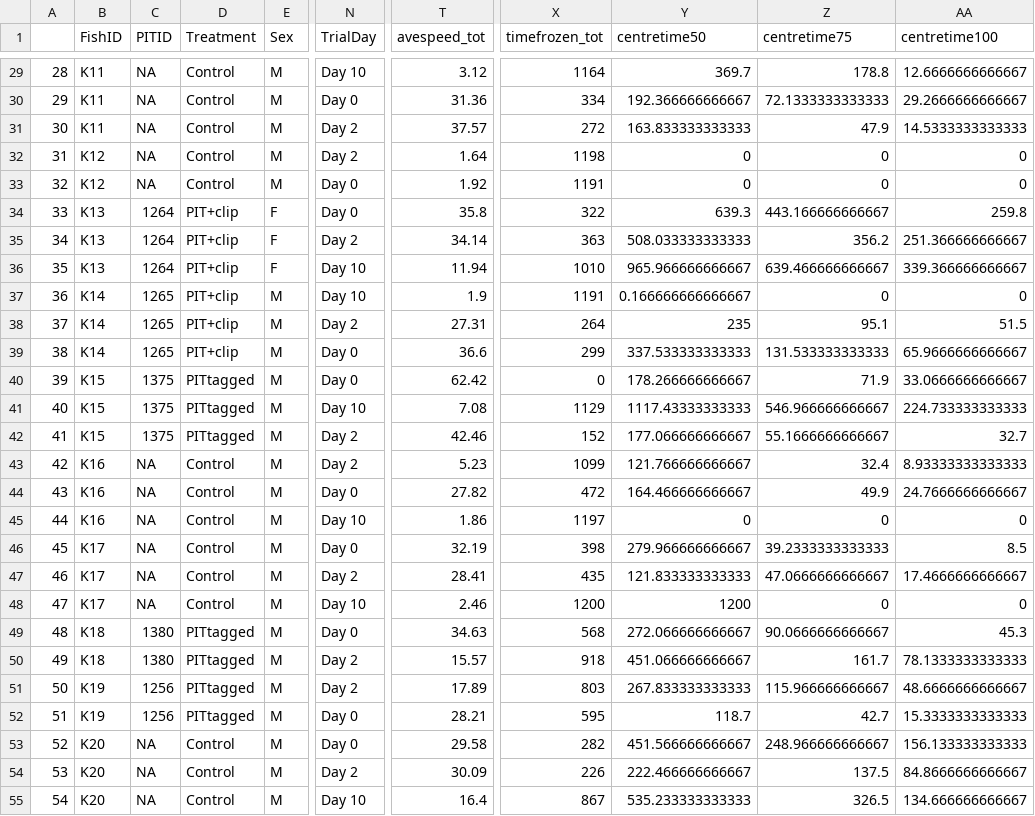
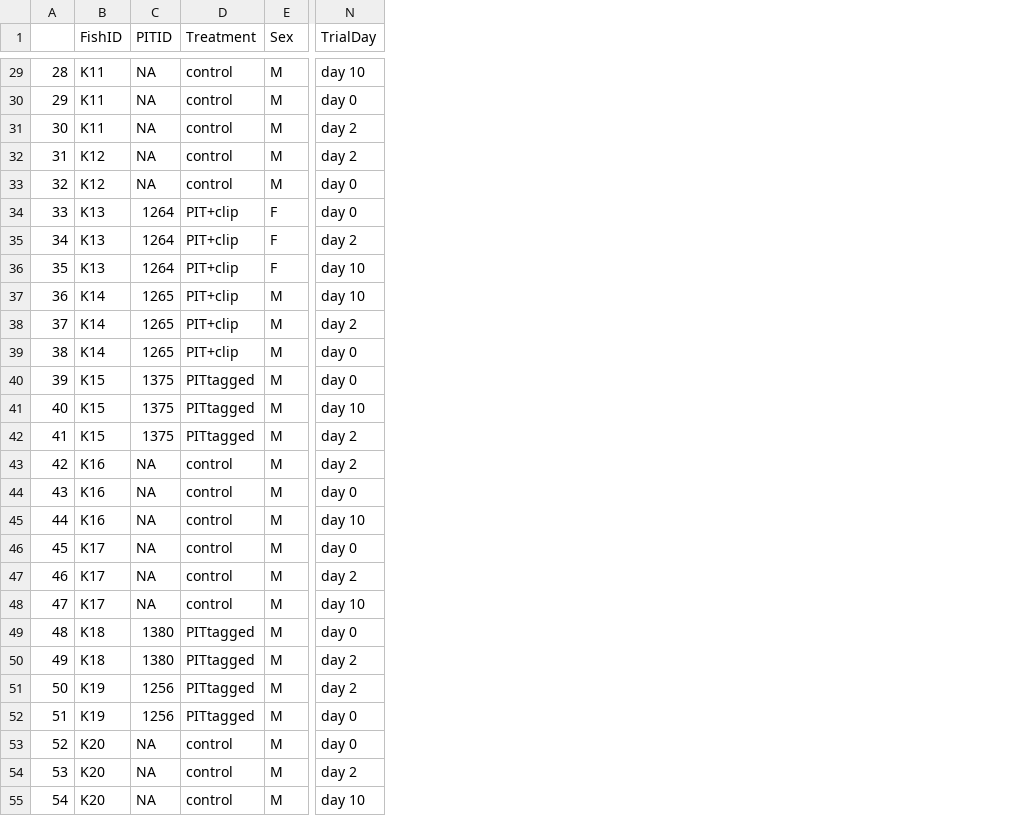
Before and after one commit to NPMoran/trophic-personalities_2020, a CSV file: Data_Karrebaek/KARR_ACTdat_processed.csv, drawn as a sheet; only a part is shown, gaps mark what is left out; the diff covers the shown part only; the diff names each change by its address in the sheet, - before the commit and + after, or states it on an @@ line.

```diff
--- a/Data_Karrebaek/KARR_ACTdat_processed.csv
+++ b/Data_Karrebaek/KARR_ACTdat_processed.csv
-column T (avespeed_tot), rows 29-55: 3.12 | 31.36 | 37.57 | 1.64 | 1.92 | 35.8 | 34.14 | 11.94 | 1.9 | 27.31 | 36.6 | 62.42 | 7.08 | 42.46 | 5.23 | 27.82 | 1.86 | 32.19 | 28.41 | 2.46 | 34.63 | 15.57 | 17.89 | 28.21 | 29.58 | 30.09 | 16.4
-column X (timefrozen_tot), rows 29-55: 1164 | 334 | 272 | 1198 | 1191 | 322 | 363 | 1010 | 1191 | 264 | 299 | 0 | 1129 | 152 | 1099 | 472 | 1197 | 398 | 435 | 1200 | 568 | 918 | 803 | 595 | 282 | 226 | 867
-column Y (centretime50), rows 29-55: 369.7 | 192.366666666667 | 163.833333333333 | 0 | 0 | 639.3 | 508.033333333333 | 965.966666666667 | 0.166666666666667 | 235 | 337.533333333333 | 178.266666666667 | 1117.43333333333 | 177.066666666667 | 121.766666666667 | 164.466666666667 | 0 | 279.966666666667 | 121.833333333333 | 1200 | 272.066666666667 | 451.066666666667 | 267.833333333333 | 118.7 | 451.566666666667 | 222.466666666667 | 535.233333333333
-column Z (centretime75), rows 29-55: 178.8 | 72.1333333333333 | 47.9 | 0 | 0 | 443.166666666667 | 356.2 | 639.466666666667 | 0 | 95.1 | 131.533333333333 | 71.9 | 546.966666666667 | 55.1666666666667 | 32.4 | 49.9 | 0 | 39.2333333333333 | 47.0666666666667 | 0 | 90.0666666666667 | 161.7 | 115.966666666667 | 42.7 | 248.966666666667 | 137.5 | 326.5
-column AA (centretime100), rows 29-55: 12.6666666666667 | 29.2666666666667 | 14.5333333333333 | 0 | 0 | 259.8 | 251.366666666667 | 339.366666666667 | 0 | 51.5 | 65.9666666666667 | 33.0666666666667 | 224.733333333333 | 32.7 | 8.93333333333333 | 24.7666666666667 | 0 | 8.5 | 17.4666666666667 | 0 | 45.3 | 78.1333333333333 | 48.6666666666667 | 15.3333333333333 | 156.133333333333 | 84.8666666666667 | 134.666666666667
-D29:D33 (Treatment): Control
+D29:D33 (Treatment): control
-N29 (TrialDay): Day 10
+N29 (TrialDay): day 10
-N30 (TrialDay): Day 0
+N30 (TrialDay): day 0
-N31:N32 (TrialDay): Day 2
+N31:N32 (TrialDay): day 2
-N33:N34 (TrialDay): Day 0
+N33:N34 (TrialDay): day 0
-N35 (TrialDay): Day 2
+N35 (TrialDay): day 2
-N36:N37 (TrialDay): Day 10
+N36:N37 (TrialDay): day 10
-N38 (TrialDay): Day 2
+N38 (TrialDay): day 2
-N39:N40 (TrialDay): Day 0
+N39:N40 (TrialDay): day 0
-N41 (TrialDay): Day 10
+N41 (TrialDay): day 10
-N42:N43 (TrialDay): Day 2
+N42:N43 (TrialDay): day 2
-D43:D48 (Treatment): Control
+D43:D48 (Treatment): control
-N44 (TrialDay): Day 0
+N44 (TrialDay): day 0
-N45 (TrialDay): Day 10
+N45 (TrialDay): day 10
-N46 (TrialDay): Day 0
+N46 (TrialDay): day 0
-N47 (TrialDay): Day 2
+N47 (TrialDay): day 2
-N48 (TrialDay): Day 10
+N48 (TrialDay): day 10
-N49 (TrialDay): Day 0
+N49 (TrialDay): day 0
-N50:N51 (TrialDay): Day 2
+N50:N51 (TrialDay): day 2
-N52:N53 (TrialDay): Day 0
+N52:N53 (TrialDay): day 0
-D53:D55 (Treatment): Control
+D53:D55 (Treatment): control
-N54 (TrialDay): Day 2
+N54 (TrialDay): day 2
-N55 (TrialDay): Day 10
+N55 (TrialDay): day 10
```
Also changed, not shown: 132 edited cells elsewhere in this file, Data_Karrebaek/KARRgrowth.csv, 48 other files.
